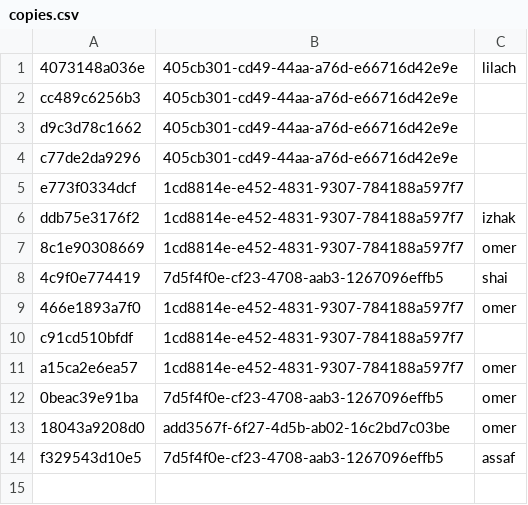
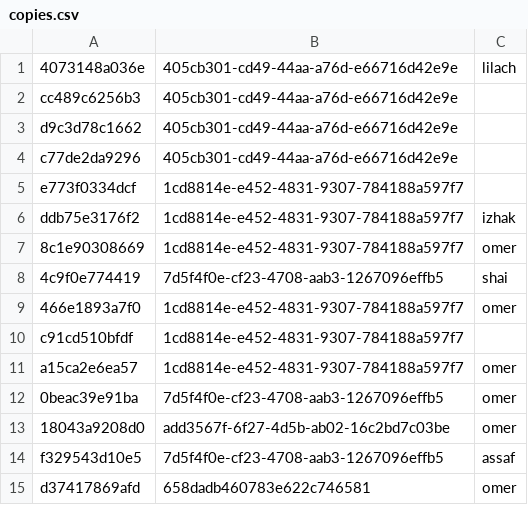
Before and after one commit to dolevoper/library, a CSV file: src/copies.csv, drawn as a sheet.

```diff
--- a/src/copies.csv
+++ b/src/copies.csv
@@ -14 +14,2 @@ a15ca2e6ea57,1cd8814e-e452-4831-9307-784188a597f7,omer
 f329543d10e5,7d5f4f0e-cf23-4708-aab3-1267096effb5,assaf
+d37417869afd,658dadb460783e622c746581,omer
```
Also changed, not shown: 4 other files.
